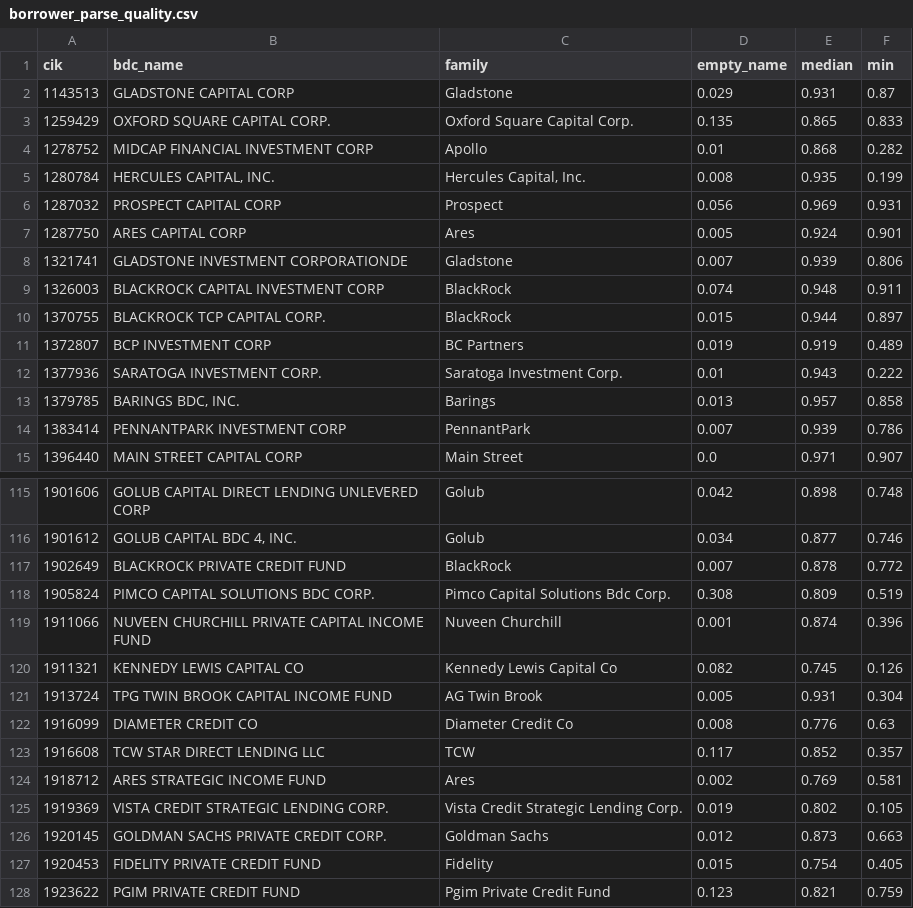
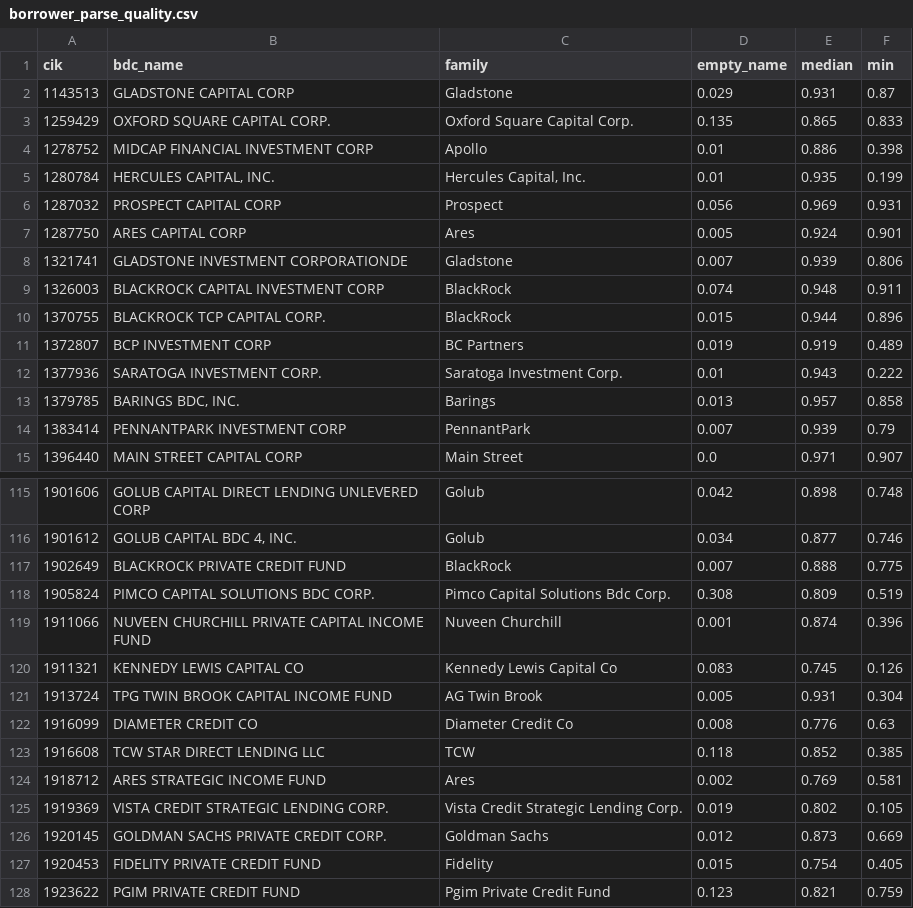
Before and after one commit to NeilErtl/DSF_Project, a CSV file: output/tables/borrower_parse_quality.csv, drawn as a sheet; only a part is shown, gaps mark what is left out; the diff covers the shown part only.

```diff
--- a/output/tables/borrower_parse_quality.csv
+++ b/output/tables/borrower_parse_quality.csv
@@ -3,4 +3,4 @@ cik,bdc_name,family,empty_name,median,min
 1259429,OXFORD SQUARE CAPITAL CORP.,Oxford Square Capital Corp.,0.135,0.865,0.833
-1278752,MIDCAP FINANCIAL INVESTMENT CORP,Apollo,0.01,0.868,0.282
-1280784,"HERCULES CAPITAL, INC.","Hercules Capital, Inc.",0.008,0.935,0.199
+1278752,MIDCAP FINANCIAL INVESTMENT CORP,Apollo,0.01,0.886,0.398
+1280784,"HERCULES CAPITAL, INC.","Hercules Capital, Inc.",0.01,0.935,0.199
 1287032,PROSPECT CAPITAL CORP,Prospect,0.056,0.969,0.931
@@ -9,3 +9,3 @@ cik,bdc_name,family,empty_name,median,min
 1326003,BLACKROCK CAPITAL INVESTMENT CORP,BlackRock,0.074,0.948,0.911
-1370755,BLACKROCK TCP CAPITAL CORP.,BlackRock,0.015,0.944,0.897
+1370755,BLACKROCK TCP CAPITAL CORP.,BlackRock,0.015,0.944,0.896
 1372807,BCP INVESTMENT CORP,BC Partners,0.019,0.919,0.489
@@ -13,3 +13,3 @@ cik,bdc_name,family,empty_name,median,min
 1379785,"BARINGS BDC, INC.",Barings,0.013,0.957,0.858
-1383414,PENNANTPARK INVESTMENT CORP,PennantPark,0.007,0.939,0.786
+1383414,PENNANTPARK INVESTMENT CORP,PennantPark,0.007,0.939,0.79
 1396440,MAIN STREET CAPITAL CORP,Main Street,0.0,0.971,0.907
@@ -116,12 +116,12 @@ cik,bdc_name,family,empty_name,median,min
 1901612,"GOLUB CAPITAL BDC 4, INC.",Golub,0.034,0.877,0.746
-1902649,BLACKROCK PRIVATE CREDIT FUND,BlackRock,0.007,0.878,0.772
+1902649,BLACKROCK PRIVATE CREDIT FUND,BlackRock,0.007,0.888,0.775
 1905824,PIMCO CAPITAL SOLUTIONS BDC CORP.,Pimco Capital Solutions Bdc Corp.,0.308,0.809,0.519
 1911066,NUVEEN CHURCHILL PRIVATE CAPITAL INCOME FUND,Nuveen Churchill,0.001,0.874,0.396
-1911321,KENNEDY LEWIS CAPITAL CO,Kennedy Lewis Capital Co,0.082,0.745,0.126
+1911321,KENNEDY LEWIS CAPITAL CO,Kennedy Lewis Capital Co,0.083,0.745,0.126
 1913724,TPG TWIN BROOK CAPITAL INCOME FUND,AG Twin Brook,0.005,0.931,0.304
 1916099,DIAMETER CREDIT CO,Diameter Credit Co,0.008,0.776,0.63
-1916608,TCW STAR DIRECT LENDING LLC,TCW,0.117,0.852,0.357
+1916608,TCW STAR DIRECT LENDING LLC,TCW,0.118,0.852,0.385
 1918712,ARES STRATEGIC INCOME FUND,Ares,0.002,0.769,0.581
 1919369,VISTA CREDIT STRATEGIC LENDING CORP.,Vista Credit Strategic Lending Corp.,0.019,0.802,0.105
-1920145,GOLDMAN SACHS PRIVATE CREDIT CORP.,Goldman Sachs,0.012,0.873,0.663
+1920145,GOLDMAN SACHS PRIVATE CREDIT CORP.,Goldman Sachs,0.012,0.873,0.669
 1920453,FIDELITY PRIVATE CREDIT FUND,Fidelity,0.015,0.754,0.405
```
Also changed, not shown: 24 edited cells elsewhere in this file, data/processed/sector_mapping.csv, docs/hand_check.csv, 13 other files.
